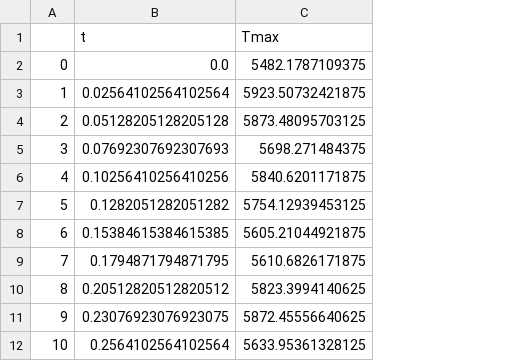
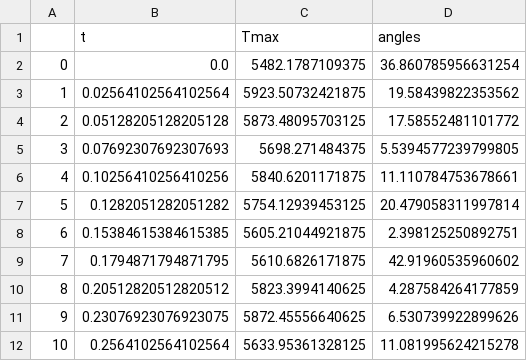
Before and after one commit to dnajera27/micro-evol, a CSV file: temp_data_v3.csv, drawn as a sheet; only a part is shown; the diff names each change by its address in the sheet, - before the commit and + after, or states it on an @@ line.

Commit message:
Add files via upload

```diff
--- a/temp_data_v3.csv
+++ b/temp_data_v3.csv
+column D (angles), rows 2-12: 36.860785956631254 | 19.58439822353562 | 17.58552481101772 | 5.5394577239799805 | 11.110784753678661 | 20.479058311997814 | 2.398125250892751 | 42.91960535960602 | 4.287584264177859 | 6.530739922899626 | 11.081995624215278
```
